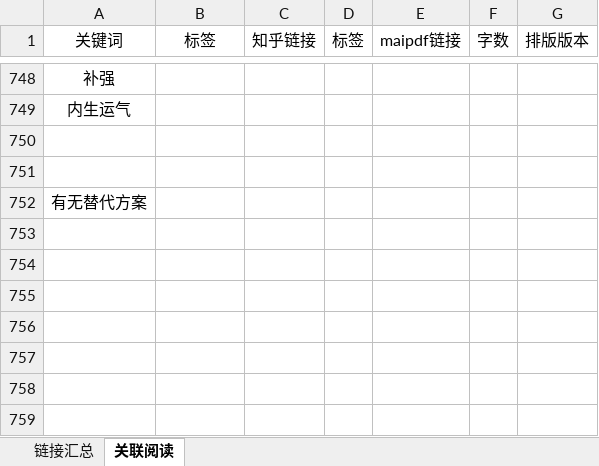
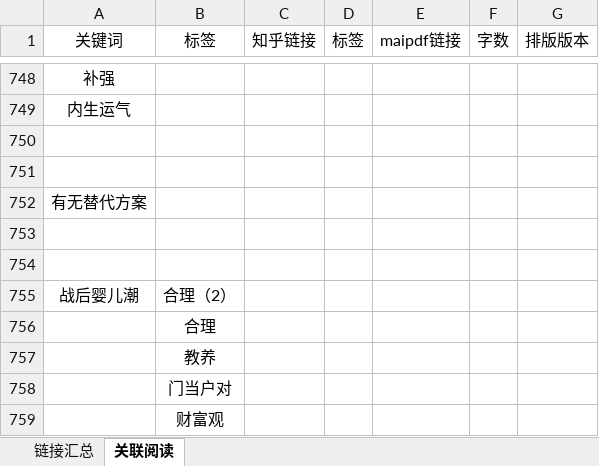
Before and after one commit to LKHRFUDI/Caritas-Learning, an Excel workbook: 链接汇总.xlsx, sheet 关联阅读, drawn as a sheet; only a part is shown, gaps mark what is left out; values as stored, in another font and other column widths than the file's, no borders; the diff names each change by its address in the sheet, - before the commit and + after, or states it on an @@ line.

```diff
--- a/链接汇总.xlsx (sheet 关联阅读)
+++ b/链接汇总.xlsx (sheet 关联阅读)
+row 753: (empty)
+row 754: (empty)
+row 755: 战后婴儿潮 | 合理（2）
+row 756:  | 合理
+row 757:  | 教养
+row 758:  | 门当户对
+row 759:  | 财富观
```
Also changed, not shown: sheet 链接汇总, 31 other files.
